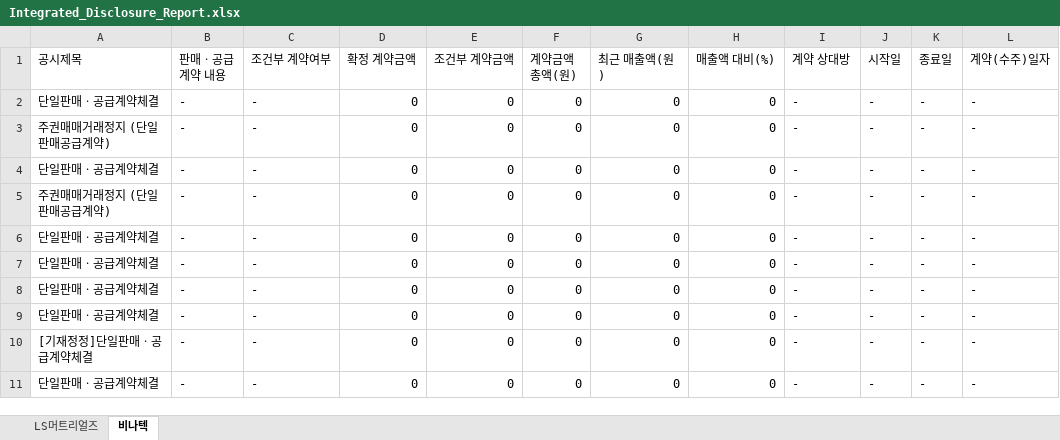
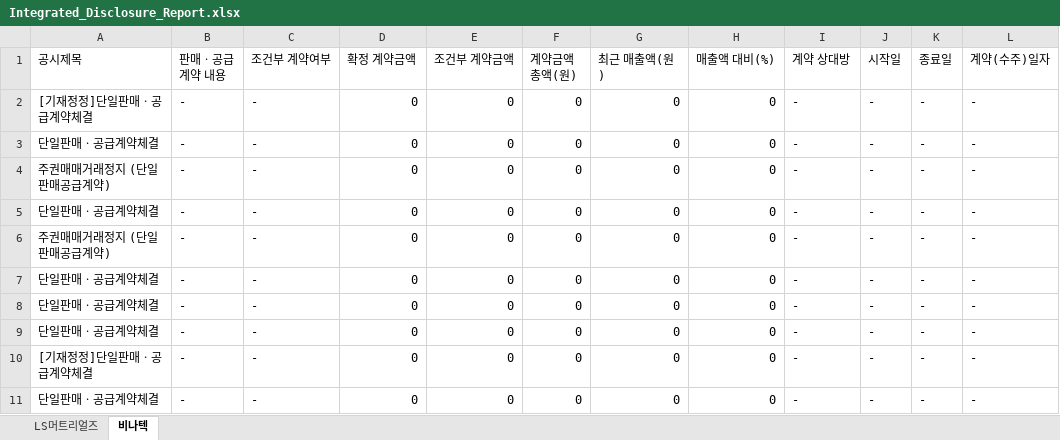
Before and after one commit to laseneca28/LSmaterials-disclosure, an Excel workbook: Integrated_Disclosure_Report.xlsx, sheet 비나텍, drawn as a sheet; values as stored, in another font and other column widths than the file's, no borders; removed rows and columns are numbered as before the commit, all else as after; the diff names each change by its address in the sheet, - before the commit and + after, or states it on an @@ line.

```diff
--- a/Integrated_Disclosure_Report.xlsx (sheet 비나텍)
+++ b/Integrated_Disclosure_Report.xlsx (sheet 비나텍)
+row 2: [기재정정]단일판매ㆍ공급계약체결 | - | - | 0 | 0 | 0 | 0 | 0 | - | - | - | -
-row 6: 단일판매ㆍ공급계약체결 | - | - | 0 | 0 | 0 | 0 | 0 | - | - | - | -
```
